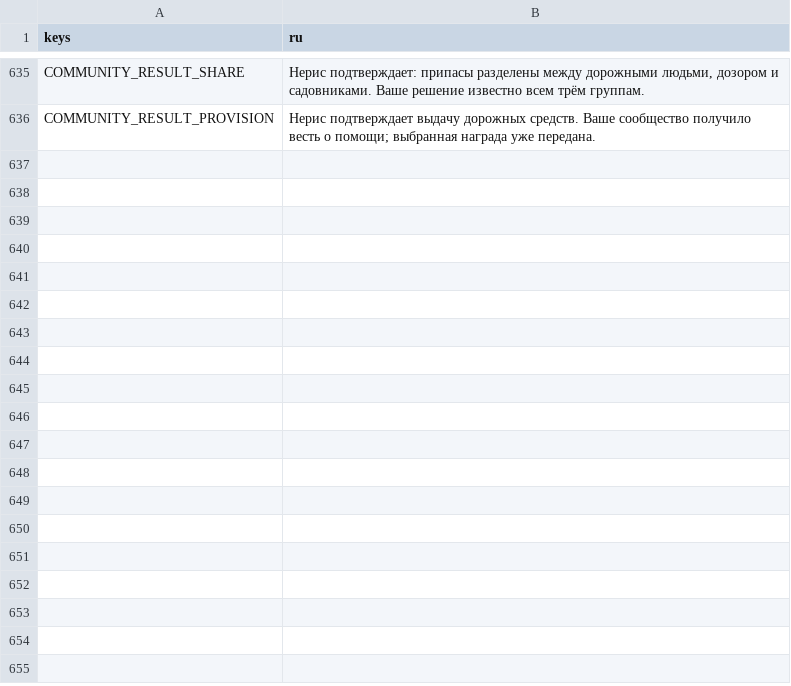
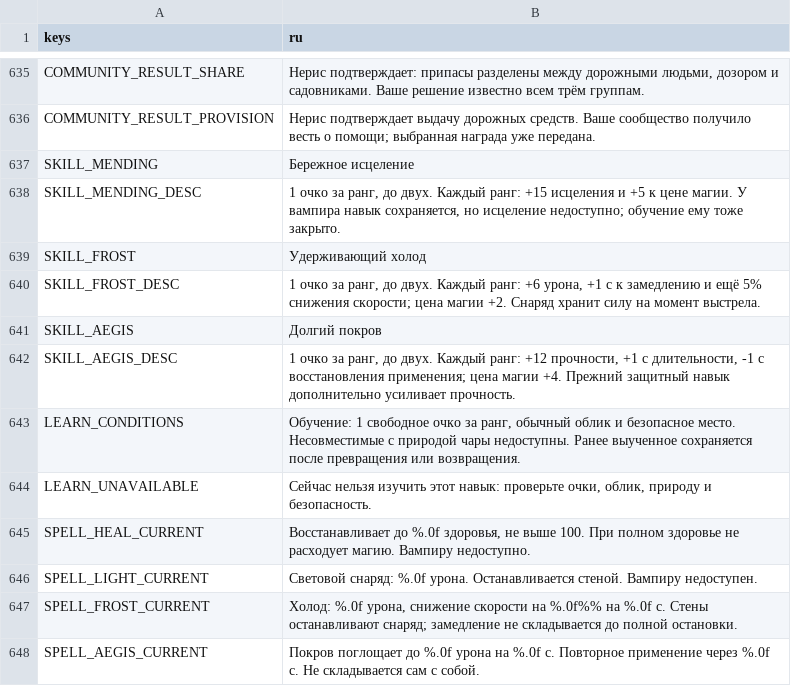
Before and after one commit to RomanTheDev-cmd/my-game, a CSV file: data/localization/strings.csv, drawn as a sheet; only a part is shown, gaps mark what is left out.

Commit message:
feat: add learned spell mastery and atomic training

```diff
--- a/data/localization/strings.csv
+++ b/data/localization/strings.csv
@@ -636 +636,13 @@ COMMUNITY_RESULT_SHARE,"Нерис подтверждает: припасы ра
 COMMUNITY_RESULT_PROVISION,Нерис подтверждает выдачу дорожных средств. Ваше сообщество получило весть о помощи; выбранная награда уже передана.
+SKILL_MENDING,Бережное исцеление
+SKILL_MENDING_DESC,"1 очко за ранг, до двух. Каждый ранг: +15 исцеления и +5 к цене магии. У вампира навык сохраняется, но исцеление недоступно; обучение ему тоже закрыто."
+SKILL_FROST,Удерживающий холод
+SKILL_FROST_DESC,"1 очко за ранг, до двух. Каждый ранг: +6 урона, +1 с к замедлению и ещё 5% снижения скорости; цена магии +2. Снаряд хранит силу на момент выстрела."
+SKILL_AEGIS,Долгий покров
+SKILL_AEGIS_DESC,"1 очко за ранг, до двух. Каждый ранг: +12 прочности, +1 с длительности, -1 с восстановления применения; цена магии +4. Прежний защитный навык дополнительно усиливает прочность."
+LEARN_CONDITIONS,"Обучение: 1 свободное очко за ранг, обычный облик и безопасное место. Несовместимые с природой чары недоступны. Ранее выученное сохраняется после превращения или возвращения."
+LEARN_UNAVAILABLE,"Сейчас нельзя изучить этот навык: проверьте очки, облик, природу и безопасность."
+SPELL_HEAL_CURRENT,"Восстанавливает до %.0f здоровья, не выше 100. При полном здоровье не расходует магию. Вампиру недоступно."
+SPELL_LIGHT_CURRENT,Световой снаряд: %.0f урона. Останавливается стеной. Вампиру недоступен.
+SPELL_FROST_CURRENT,"Холод: %.0f урона, снижение скорости на %.0f%% на %.0f с. Стены останавливают снаряд; замедление не складывается до полной остановки."
+SPELL_AEGIS_CURRENT,Покров поглощает до %.0f урона на %.0f с. Повторное применение через %.0f с. Не складывается сам с собой.
```
Also changed, not shown: 25 other files.
